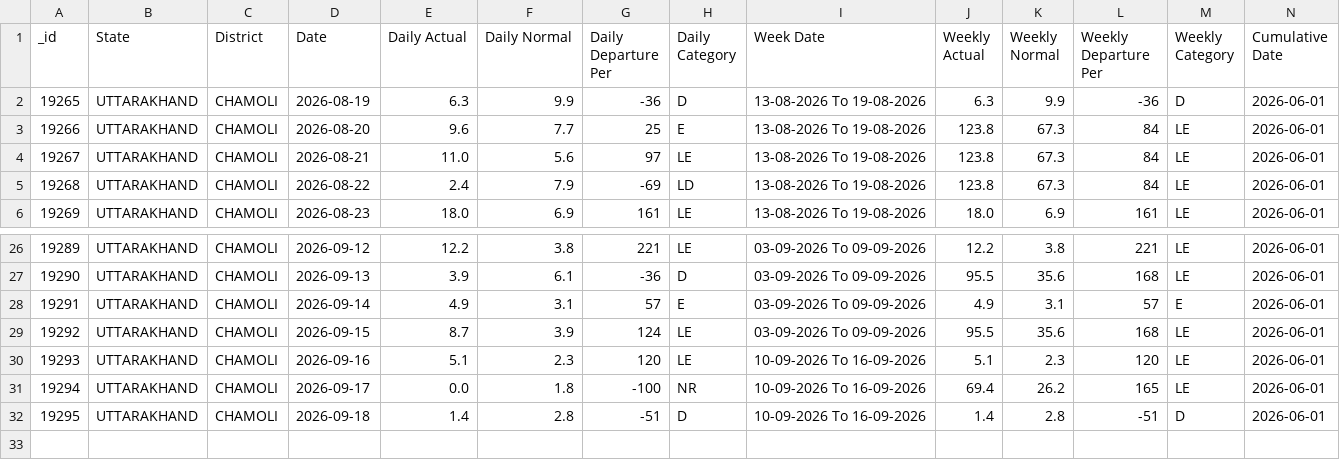
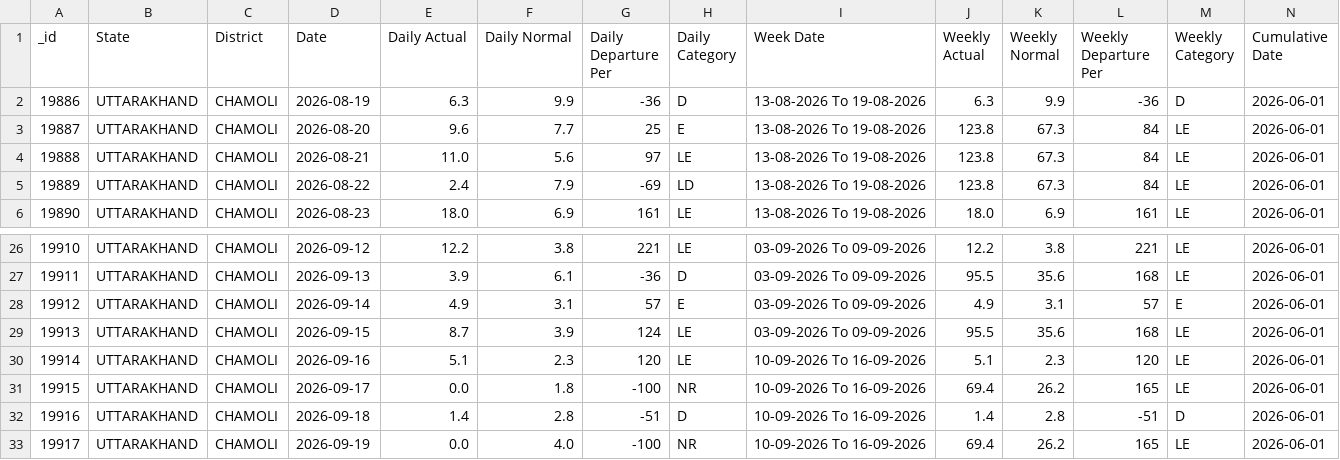
Before and after one commit to anushkaragarwal/TRINETRA, a CSV file: data/rainfall/processed/rainfall_features.csv, drawn as a sheet; only a part is shown, gaps mark what is left out; rows hold the shown columns only; the diff names each change by its address in the sheet, - before the commit and + after, or states it on an @@ line.

```diff
--- a/data/rainfall/processed/rainfall_features.csv
+++ b/data/rainfall/processed/rainfall_features.csv
@@ column A (_id) renumbered between rows 2 and 32 @@
+row 33: 19917 | UTTARAKHAND | CHAMOLI | 2026-09-19 | 0.0 | 4.0 | -100 | NR | 10-09-2026 To 16-09-2026 | 69.4 | 26.2 | 165 | LE | 2026-06-01
```
Also changed, not shown: data/features/final_relocation_plan.csv, data/outputs/trinetra_event_dashboard_data.csv, 17 other files.
